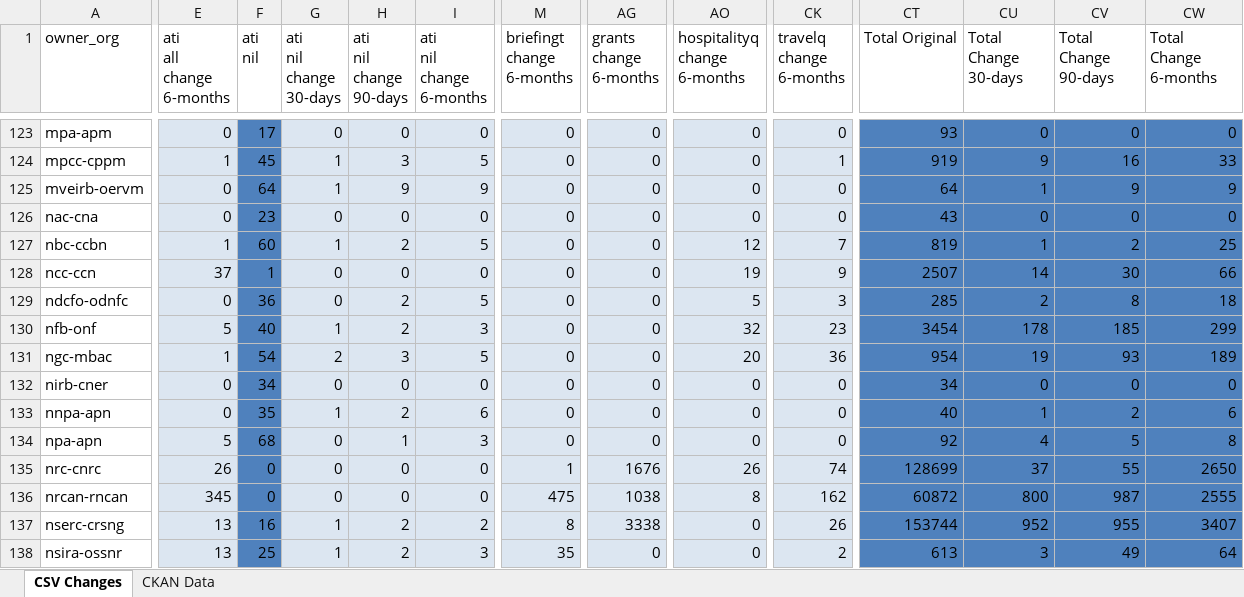
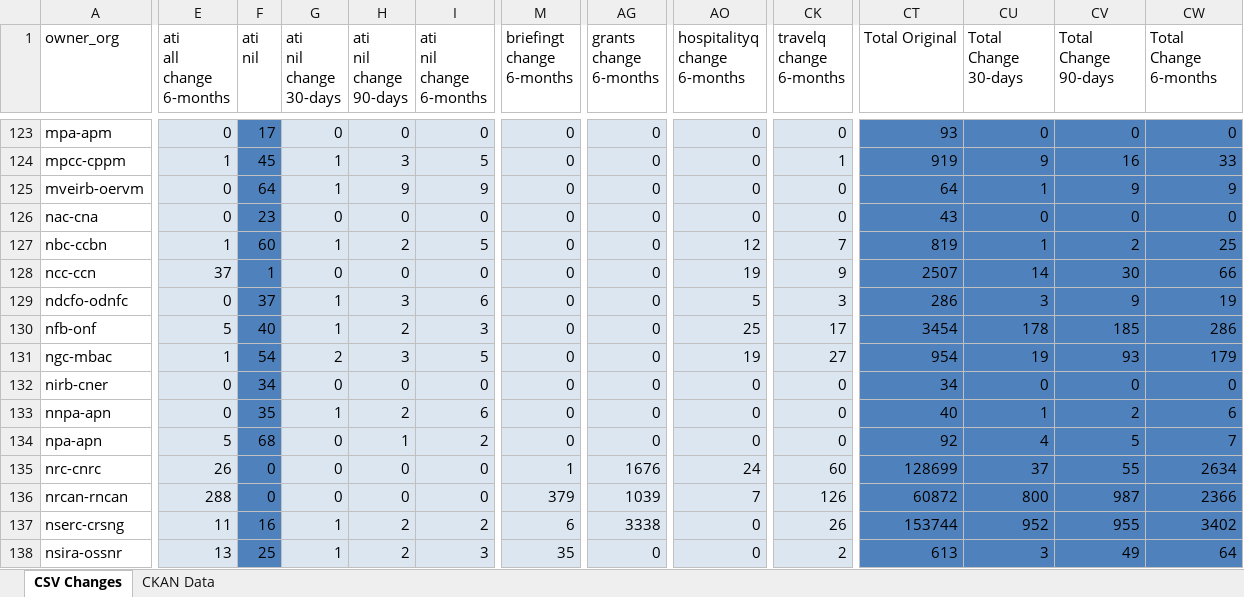
Before and after one commit to PatLittle/analytics-corporate-reporting, an Excel workbook: PD_CHANGES_RPT/PD_Activity.xlsx, sheet CSV Changes, drawn as a sheet; only a part is shown, gaps mark what is left out; values as stored, in another font and other column widths than the file's, no borders; the diff covers the shown part only; the diff names each change by its address in the sheet, - before the commit and + after, or states it on an @@ line.

```diff
--- a/PD_CHANGES_RPT/PD_Activity.xlsx (sheet CSV Changes)
+++ b/PD_CHANGES_RPT/PD_Activity.xlsx (sheet CSV Changes)
-F129 (ati nil): 36
+F129 (ati nil): 37
-G129 (ati nil change 30-days): 0
+G129 (ati nil change 30-days): 1
-H129 (ati nil change 90-days): 2
+H129 (ati nil change 90-days): 3
-I129 (ati nil change 6-months): 5
+I129 (ati nil change 6-months): 6
-CT129 (Total Original): 285
+CT129 (Total Original): 286
-CU129 (Total Change 30-days): 2
+CU129 (Total Change 30-days): 3
-CV129 (Total Change 90-days): 8
+CV129 (Total Change 90-days): 9
-CW129 (Total Change 6-months): 18
+CW129 (Total Change 6-months): 19
-AO130 (hospitalityq change 6-months): 32
+AO130 (hospitalityq change 6-months): 25
-CK130 (travelq change 6-months): 23
+CK130 (travelq change 6-months): 17
-CW130 (Total Change 6-months): 299
+CW130 (Total Change 6-months): 286
-AO131 (hospitalityq change 6-months): 20
+AO131 (hospitalityq change 6-months): 19
-CK131 (travelq change 6-months): 36
+CK131 (travelq change 6-months): 27
-CW131 (Total Change 6-months): 189
+CW131 (Total Change 6-months): 179
-I134 (ati nil change 6-months): 3
+I134 (ati nil change 6-months): 2
-CW134 (Total Change 6-months): 8
+CW134 (Total Change 6-months): 7
-AO135 (hospitalityq change 6-months): 26
+AO135 (hospitalityq change 6-months): 24
-CK135 (travelq change 6-months): 74
+CK135 (travelq change 6-months): 60
-CW135 (Total Change 6-months): 2650
+CW135 (Total Change 6-months): 2634
-E136 (ati all change 6-months): 345
+E136 (ati all change 6-months): 288
-M136 (briefingt change 6-months): 475
+M136 (briefingt change 6-months): 379
-AG136 (grants change 6-months): 1038
+AG136 (grants change 6-months): 1039
-AO136 (hospitalityq change 6-months): 8
+AO136 (hospitalityq change 6-months): 7
-CK136 (travelq change 6-months): 162
+CK136 (travelq change 6-months): 126
-CW136 (Total Change 6-months): 2555
+CW136 (Total Change 6-months): 2366
-E137 (ati all change 6-months): 13
+E137 (ati all change 6-months): 11
-M137 (briefingt change 6-months): 8
+M137 (briefingt change 6-months): 6
-CW137 (Total Change 6-months): 3407
+CW137 (Total Change 6-months): 3402
```
Also changed, not shown: 463 edited cells elsewhere in this sheet, sheet CKAN Data, 2 other files.
